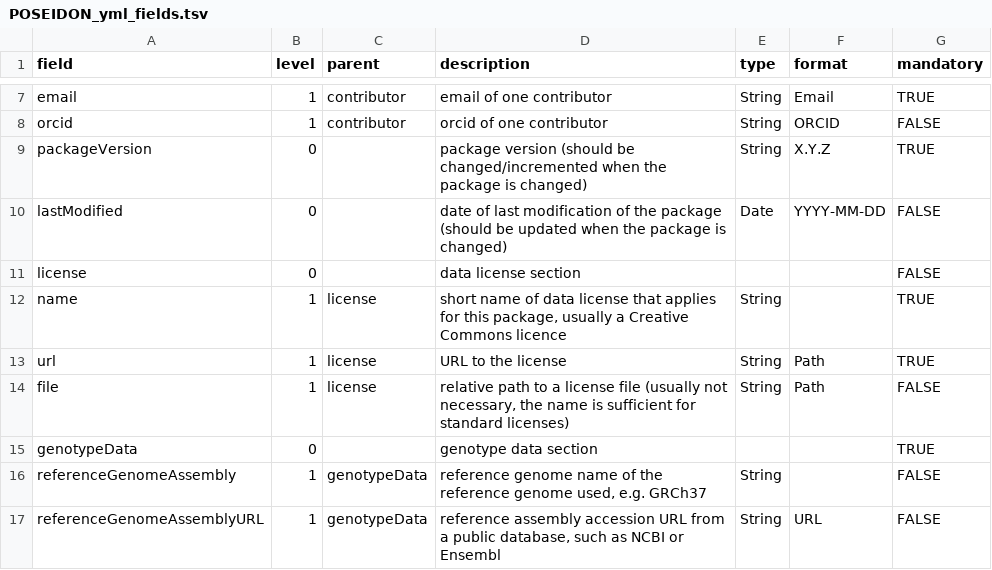
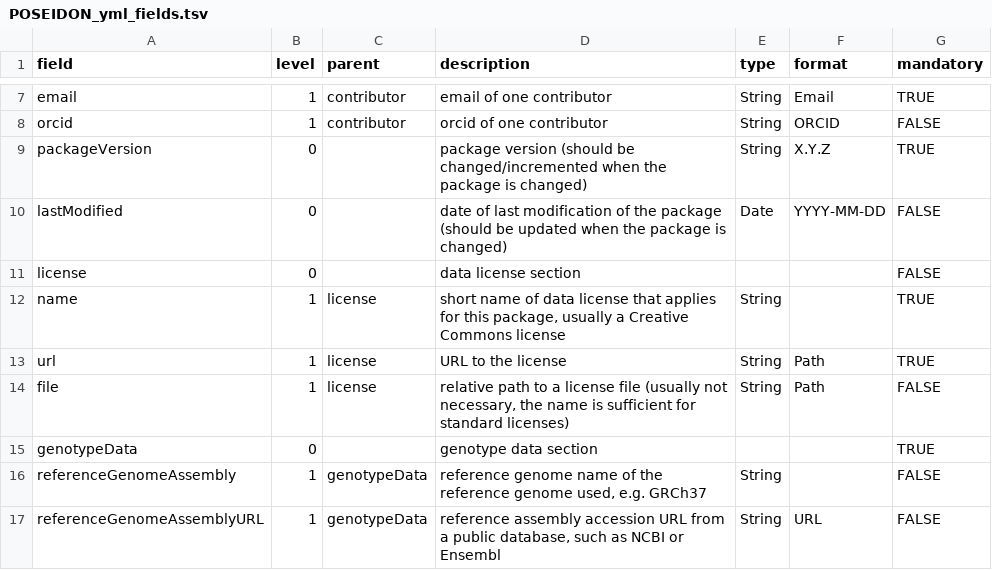
Before and after one commit to poseidon-framework/poseidon-schema, a TSV file: POSEIDON_yml_fields.tsv, drawn as a sheet; only a part is shown, gaps mark what is left out.

Commit message:
fixed license spelling throughout

```diff
--- a/POSEIDON_yml_fields.tsv
+++ b/POSEIDON_yml_fields.tsv
@@ -11,3 +11,3 @@ lastModified	0		date of last modification of the package (should be updated when
 license	0		data license section			FALSE
-name	1	license	short name of data license that applies for this package, usually a Creative Commons licence	String		TRUE
+name	1	license	short name of data license that applies for this package, usually a Creative Commons license	String		TRUE
 url	1	license	URL to the license 	String	Path	TRUE
```
Also changed, not shown: 2 other files.
